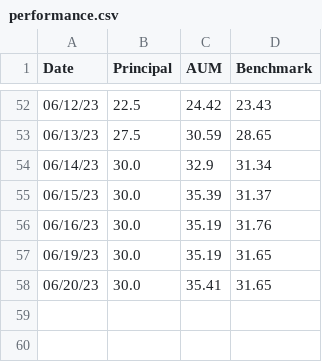
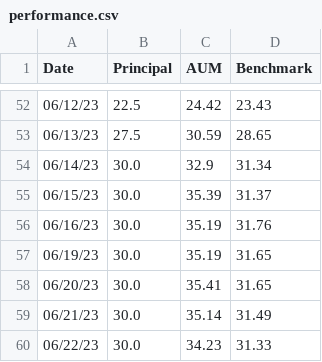
Before and after one commit to lifelonginvestorllc/lifelonginvestorllc.github.io, a CSV file: performance.csv, drawn as a sheet; only a part is shown, gaps mark what is left out; the diff names each change by its address in the sheet, - before the commit and + after, or states it on an @@ line.

Commit message:
updated 20230622 performance

```diff
--- a/performance.csv
+++ b/performance.csv
+row 59: 06/21/23 | 30.0 | 35.14 | 31.49
+row 60: 06/22/23 | 30.0 | 34.23 | 31.33
```
Also changed, not shown: 3 other files.
